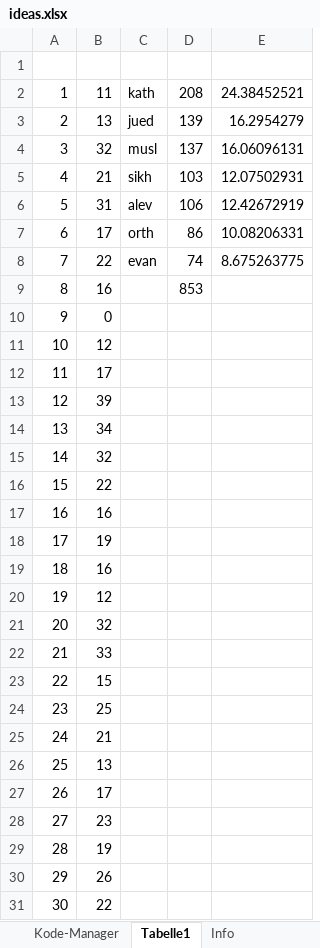
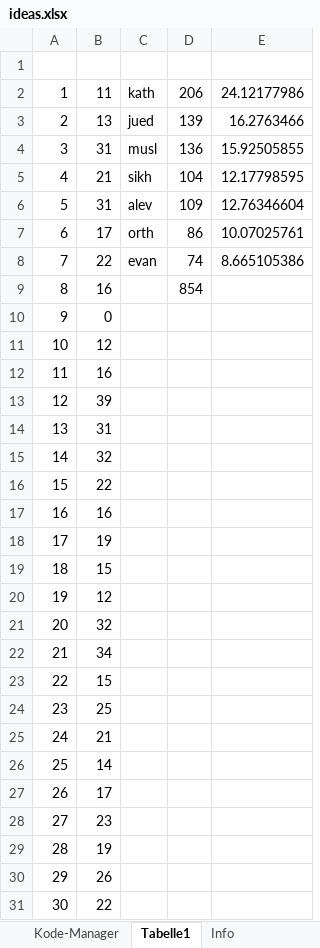
Before and after one commit to acdh-oeaw/youbeon-frontend, an Excel workbook: data/ideas.xlsx, sheet Tabelle1, drawn as a sheet; only a part is shown; values as stored, in another font and other column widths than the file's, no cell formats; charts and pictures and conditional formats not drawn; the diff covers the shown part only; the diff names each change by its address in the sheet, - before the commit and + after, or states it on an @@ line.

```diff
--- a/data/ideas.xlsx (sheet Tabelle1)
+++ b/data/ideas.xlsx (sheet Tabelle1)
-D2: 208
+D2: 206
-E2: 24.38452521
+E2: 24.12177986
-E3: 16.2954279
+E3: 16.2763466
-B4: 32
+B4: 31
-D4: 137
+D4: 136
-E4: 16.06096131
+E4: 15.92505855
-D5: 103
+D5: 104
-E5: 12.07502931
+E5: 12.17798595
-D6: 106
+D6: 109
-E6: 12.42672919
+E6: 12.76346604
-E7: 10.08206331
+E7: 10.07025761
-E8: 8.675263775
+E8: 8.665105386
-D9: 853
+D9: 854
-B12: 17
+B12: 16
-B14: 34
+B14: 31
-B19: 16
+B19: 15
-B22: 33
+B22: 34
-B26: 13
+B26: 14
```
Also changed, not shown: 5 edited cells elsewhere in this sheet, sheet Kode-Manager, cell formats, formulas that keep their value, charts or pictures, data/accounts.xlsx, data/places.xlsx, 1 other file.
